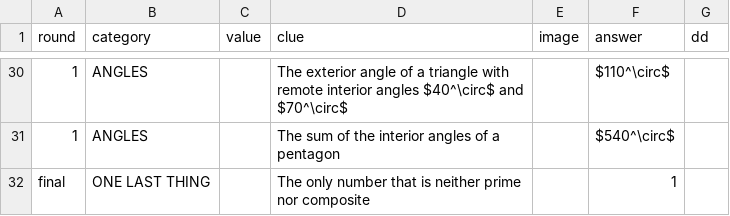
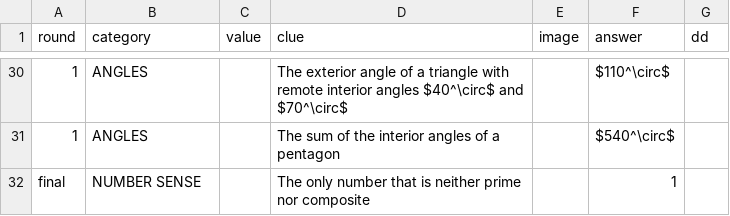
Before and after one commit to ben0sb0rne/clueboard, a TSV file: sample-clues.tsv, drawn as a sheet; only a part is shown, gaps mark what is left out.

```diff
--- a/sample-clues.tsv
+++ b/sample-clues.tsv
@@ -31,2 +31,2 @@ round	category	value	clue	image	answer	dd
 1	ANGLES		The sum of the interior angles of a pentagon		$540^\circ$	
-final	ONE LAST THING		The only number that is neither prime nor composite		1	
+final	NUMBER SENSE		The only number that is neither prime nor composite		1	
```
Also changed, not shown: 8 other files.
